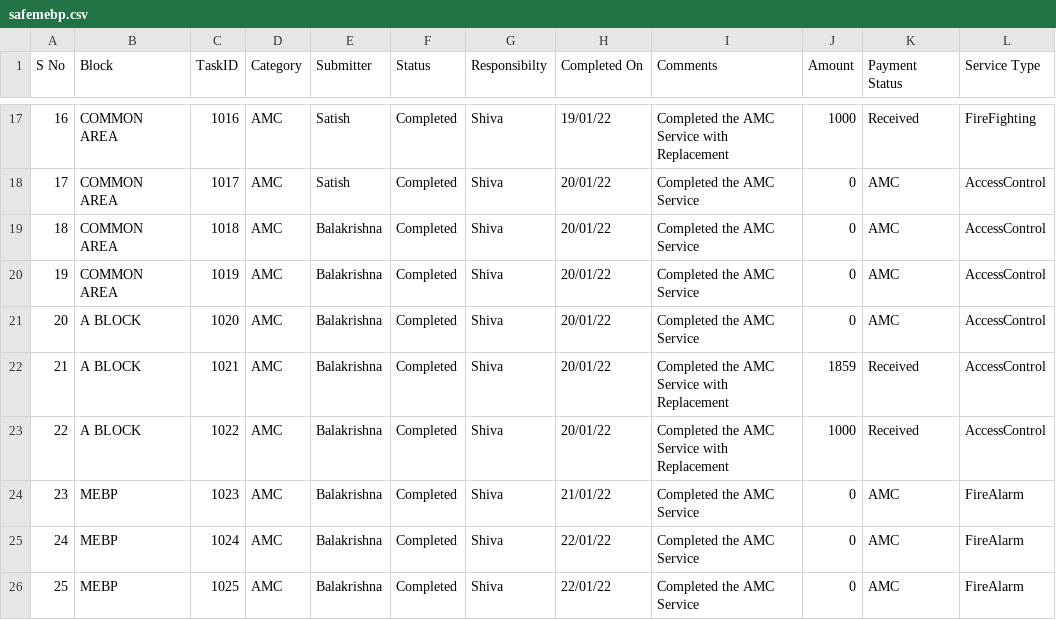
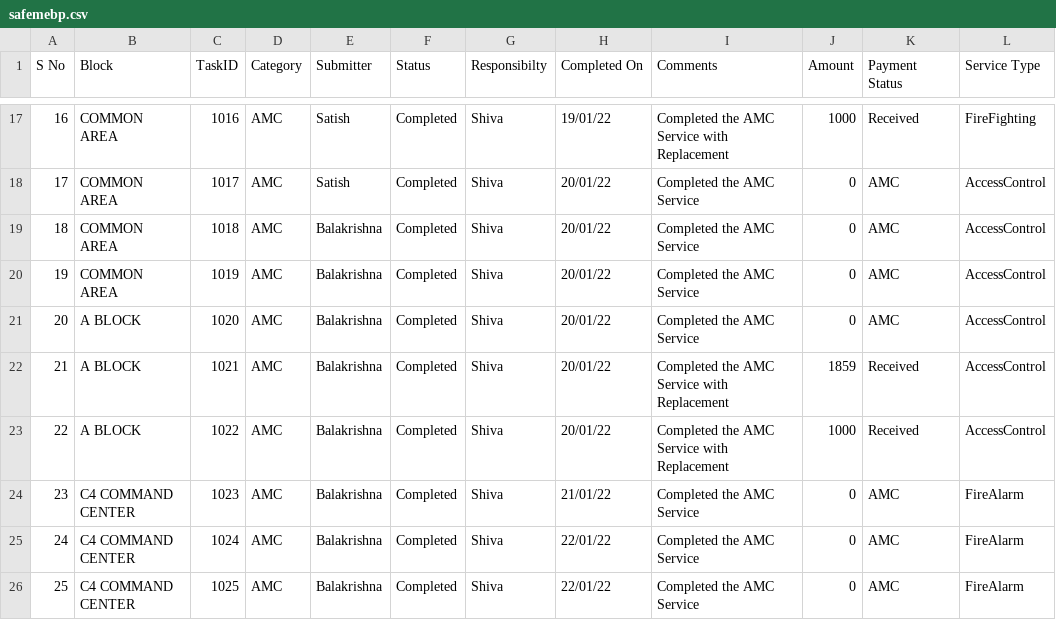
Before and after one commit to SimbhuTwice/SAFEMEBP, a CSV file: safemebp.csv, drawn as a sheet; only a part is shown, gaps mark what is left out.

Commit message:
Add files via upload

```diff
--- a/safemebp.csv
+++ b/safemebp.csv
@@ -23,4 +23,4 @@ S No,Block,TaskID,Category ,Submitter,Status ,Responsibilty,Completed On,Comment
 22,A BLOCK,1022,AMC,Balakrishna,Completed,Shiva,20/01/22,Completed the AMC Service with Replacement,1000,Received ,AccessControl
-23,MEBP,1023,AMC,Balakrishna,Completed,Shiva,21/01/22,Completed the AMC Service,0,AMC,FireAlarm
-24,MEBP,1024,AMC,Balakrishna,Completed,Shiva,22/01/22,Completed the AMC Service,0,AMC,FireAlarm
-25,MEBP,1025,AMC,Balakrishna,Completed,Shiva,22/01/22,Completed the AMC Service,0,AMC,FireAlarm
+23,C4 COMMAND CENTER,1023,AMC,Balakrishna,Completed,Shiva,21/01/22,Completed the AMC Service,0,AMC,FireAlarm
+24,C4 COMMAND CENTER,1024,AMC,Balakrishna,Completed,Shiva,22/01/22,Completed the AMC Service,0,AMC,FireAlarm
+25,C4 COMMAND CENTER,1025,AMC,Balakrishna,Completed,Shiva,22/01/22,Completed the AMC Service,0,AMC,FireAlarm
```
